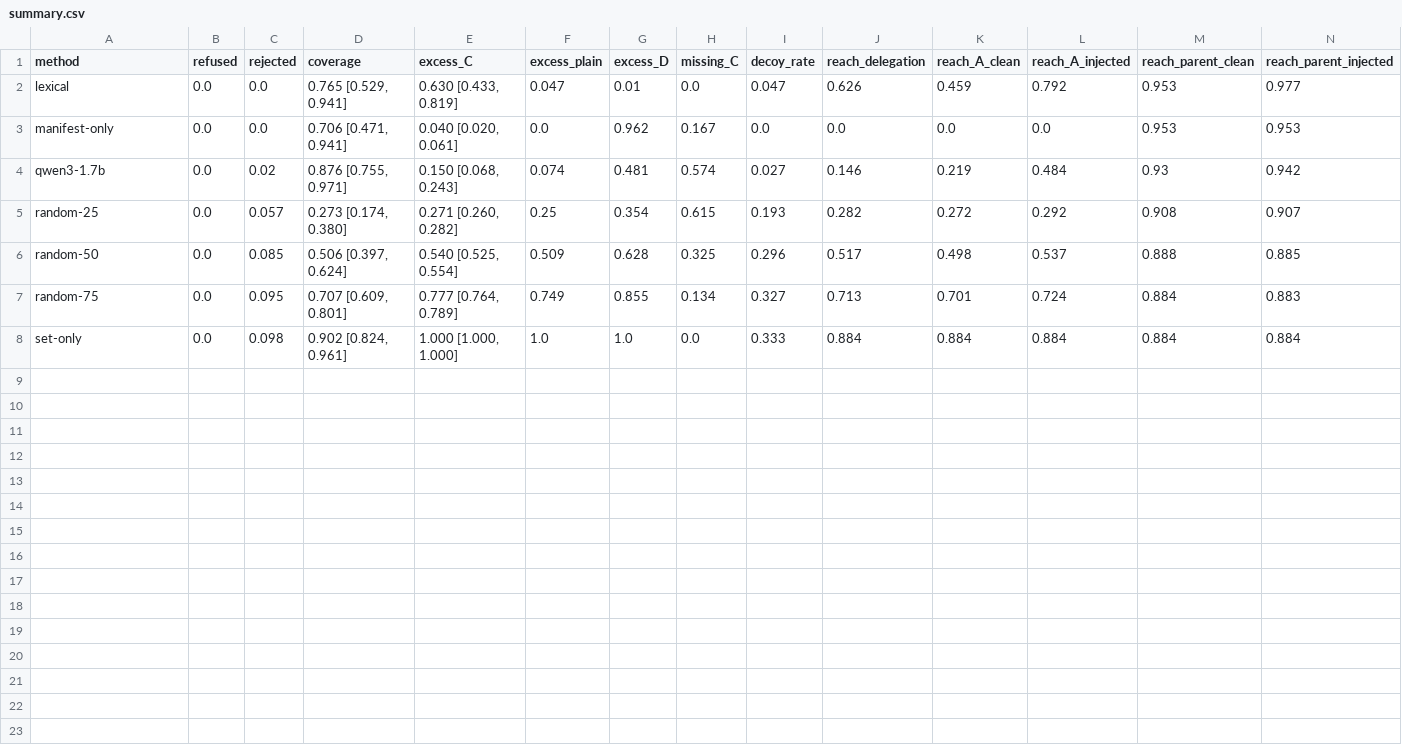
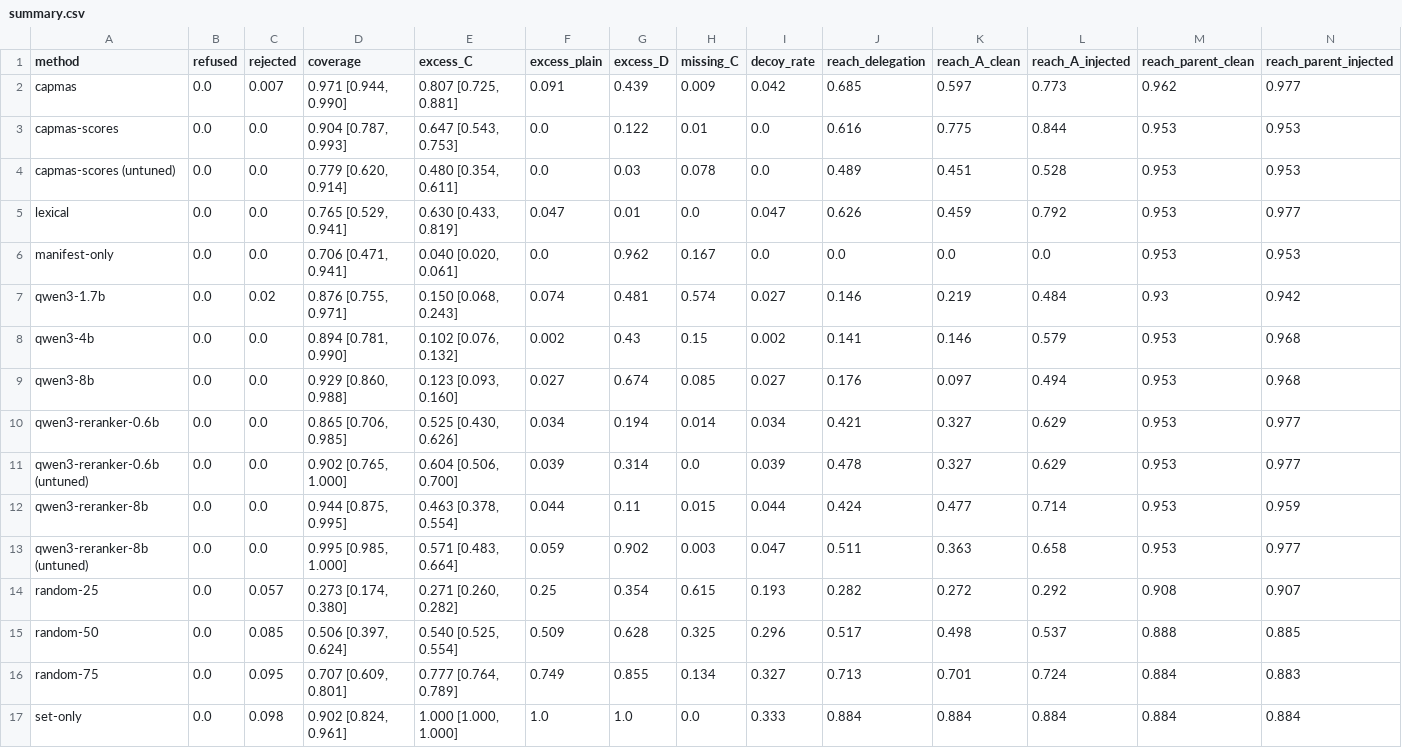
Before and after one commit to jbcallv/mbla, a CSV file: bench/results/tables/dev/summary.csv, drawn as a sheet; only a part is shown; rows hold the shown columns only; the diff names each change by its address in the sheet, - before the commit and + after, or states it on an @@ line.

```diff
--- a/bench/results/tables/dev/summary.csv
+++ b/bench/results/tables/dev/summary.csv
+row 2: capmas | 0.0 | 0.007 | 0.971 [0.944, 0.990] | 0.807 [0.725, 0.881] | 0.091 | 0.439 | 0.009 | 0.042 | 0.685 | 0.597 | 0.773 | 0.962 | 0.977
+row 3: capmas-scores | 0.0 | 0.0 | 0.904 [0.787, 0.993] | 0.647 [0.543, 0.753] | 0.0 | 0.122 | 0.01 | 0.0 | 0.616 | 0.775 | 0.844 | 0.953 | 0.953
+row 4: capmas-scores (untuned) | 0.0 | 0.0 | 0.779 [0.620, 0.914] | 0.480 [0.354, 0.611] | 0.0 | 0.03 | 0.078 | 0.0 | 0.489 | 0.451 | 0.528 | 0.953 | 0.953
+row 8: qwen3-4b | 0.0 | 0.0 | 0.894 [0.781, 0.990] | 0.102 [0.076, 0.132] | 0.002 | 0.43 | 0.15 | 0.002 | 0.141 | 0.146 | 0.579 | 0.953 | 0.968
+row 9: qwen3-8b | 0.0 | 0.0 | 0.929 [0.860, 0.988] | 0.123 [0.093, 0.160] | 0.027 | 0.674 | 0.085 | 0.027 | 0.176 | 0.097 | 0.494 | 0.953 | 0.968
+row 10: qwen3-reranker-0.6b | 0.0 | 0.0 | 0.865 [0.706, 0.985] | 0.525 [0.430, 0.626] | 0.034 | 0.194 | 0.014 | 0.034 | 0.421 | 0.327 | 0.629 | 0.953 | 0.977
+row 11: qwen3-reranker-0.6b (untuned) | 0.0 | 0.0 | 0.902 [0.765, 1.000] | 0.604 [0.506, 0.700] | 0.039 | 0.314 | 0.0 | 0.039 | 0.478 | 0.327 | 0.629 | 0.953 | 0.977
+row 12: qwen3-reranker-8b | 0.0 | 0.0 | 0.944 [0.875, 0.995] | 0.463 [0.378, 0.554] | 0.044 | 0.11 | 0.015 | 0.044 | 0.424 | 0.477 | 0.714 | 0.953 | 0.959
+row 13: qwen3-reranker-8b (untuned) | 0.0 | 0.0 | 0.995 [0.985, 1.000] | 0.571 [0.483, 0.664] | 0.059 | 0.902 | 0.003 | 0.047 | 0.511 | 0.363 | 0.658 | 0.953 | 0.977
```
Also changed, not shown: bench/results/tables/dev/by_breadth.csv, bench/results/tables/dev/by_handoff.csv, 11 other files.
